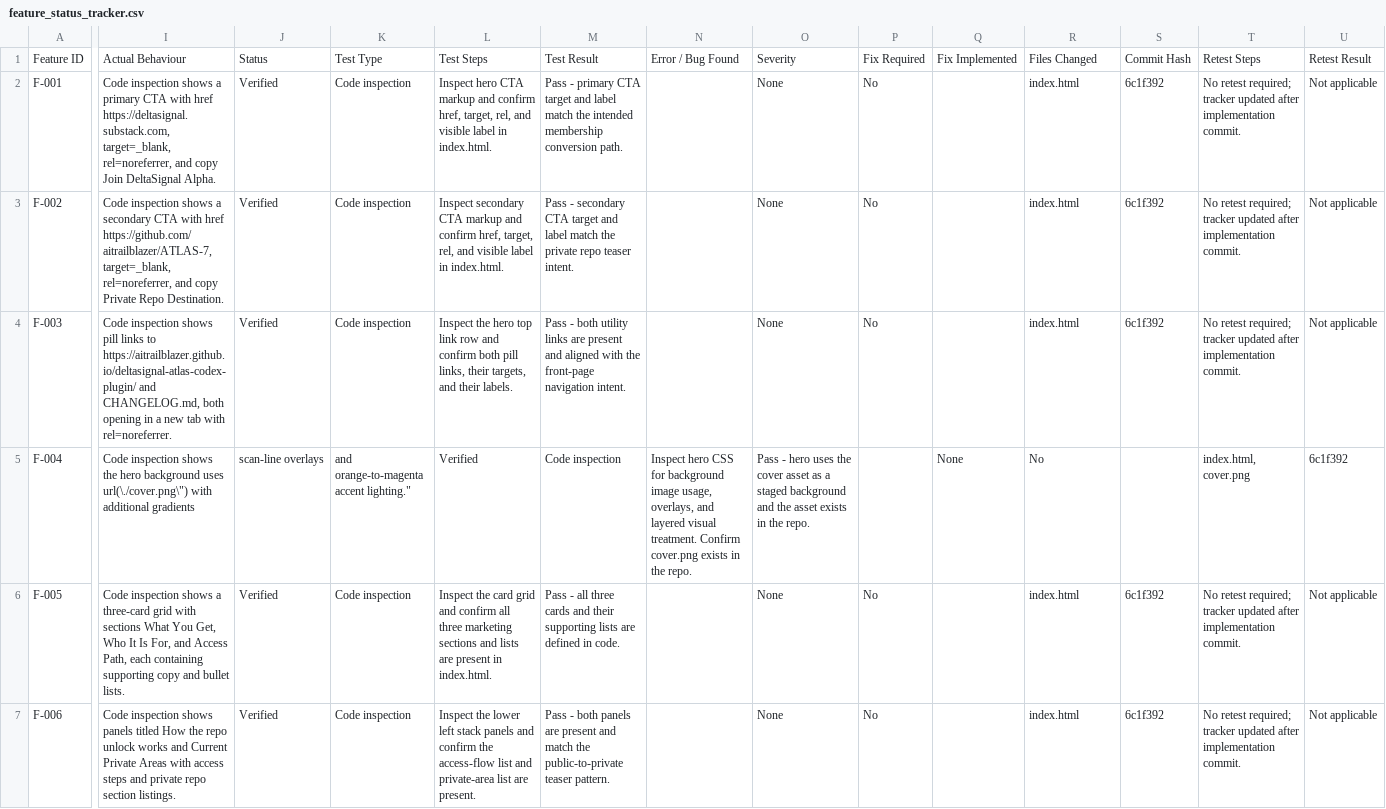
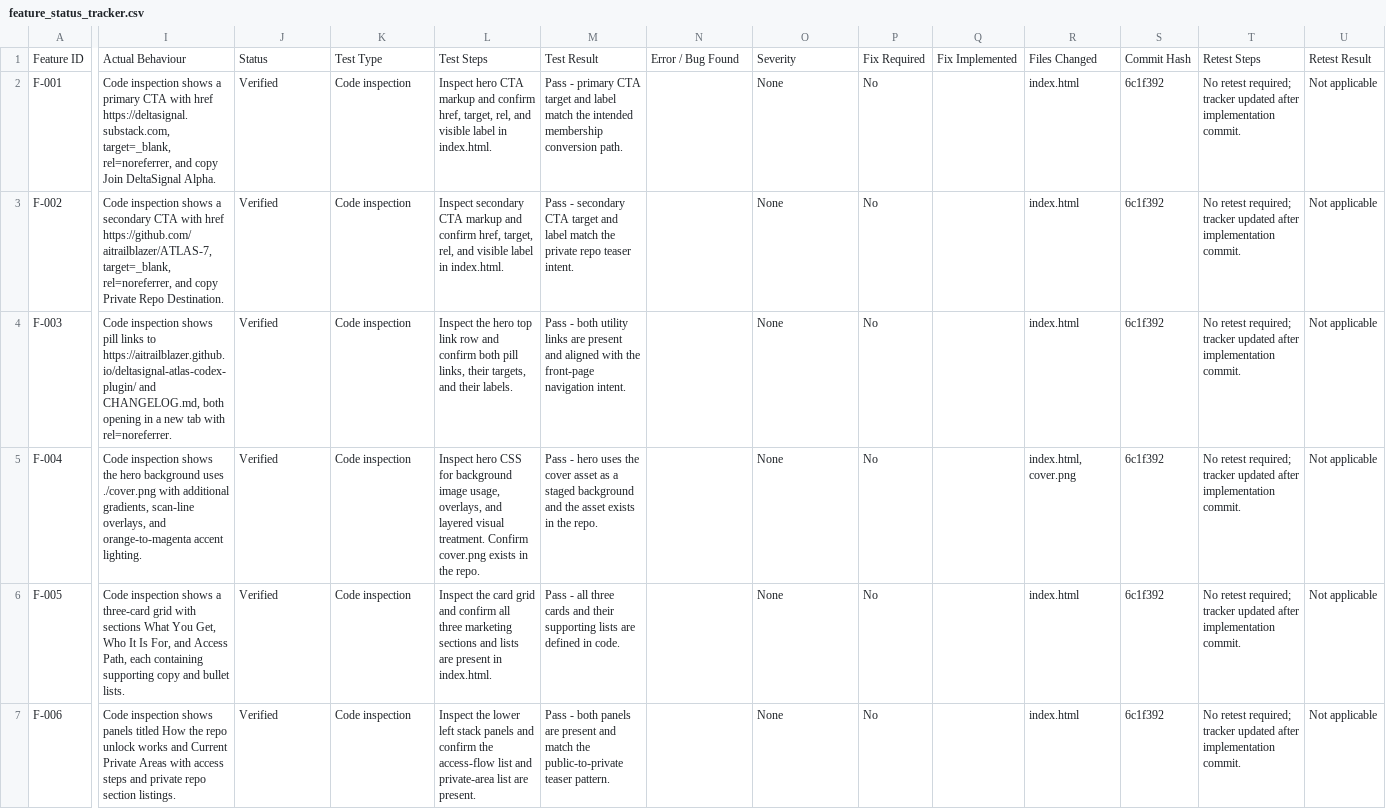
Before and after one commit to aitrailblazer/atlas-7-public, a CSV file: feature_status_tracker.csv, drawn as a sheet; only a part is shown, gaps mark what is left out; the diff covers the shown part only; the diff names each change by its address in the sheet, - before the commit and + after, or states it on an @@ line.

```diff
--- a/feature_status_tracker.csv
+++ b/feature_status_tracker.csv
-I5: …background uses url(\./cover.png\") with additional gradients
+I5: …background uses ./cover.png with additional gradients, scan-line overlays, and orange-to-magenta accent lighting.
-J5: scan-line overlays
+J5: Verified
-K5: and orange-to-magenta accent lighting."
+K5: Code inspection
-L5: Verified
+L5: Inspect hero CSS for background image usage, overlays, and layered visual treatment. Confirm cover.png exists in the repo.
-M5: Code inspection
+M5: Pass - hero uses the cover asset as a staged background and the asset exists in the repo.
-N5: Inspect hero CSS for background image usage, overlays, and layered visual treatment. Confirm cover.png exists in the repo.
+N5: (empty)
-O5: Pass - hero uses the cover asset as a staged background and the asset exists in the repo.
+O5: None
-P5: (empty)
+P5: No
-Q5: None
+Q5: (empty)
-R5: No
+R5: index.html, cover.png
-S5: (empty)
+S5: 6c1f392
-T5: index.html, cover.png
+T5: No retest required; tracker updated after implementation commit.
-U5: 6c1f392
+U5: Not applicable
```
Also changed, not shown: 18 edited cells elsewhere in this file, 3 other files.
